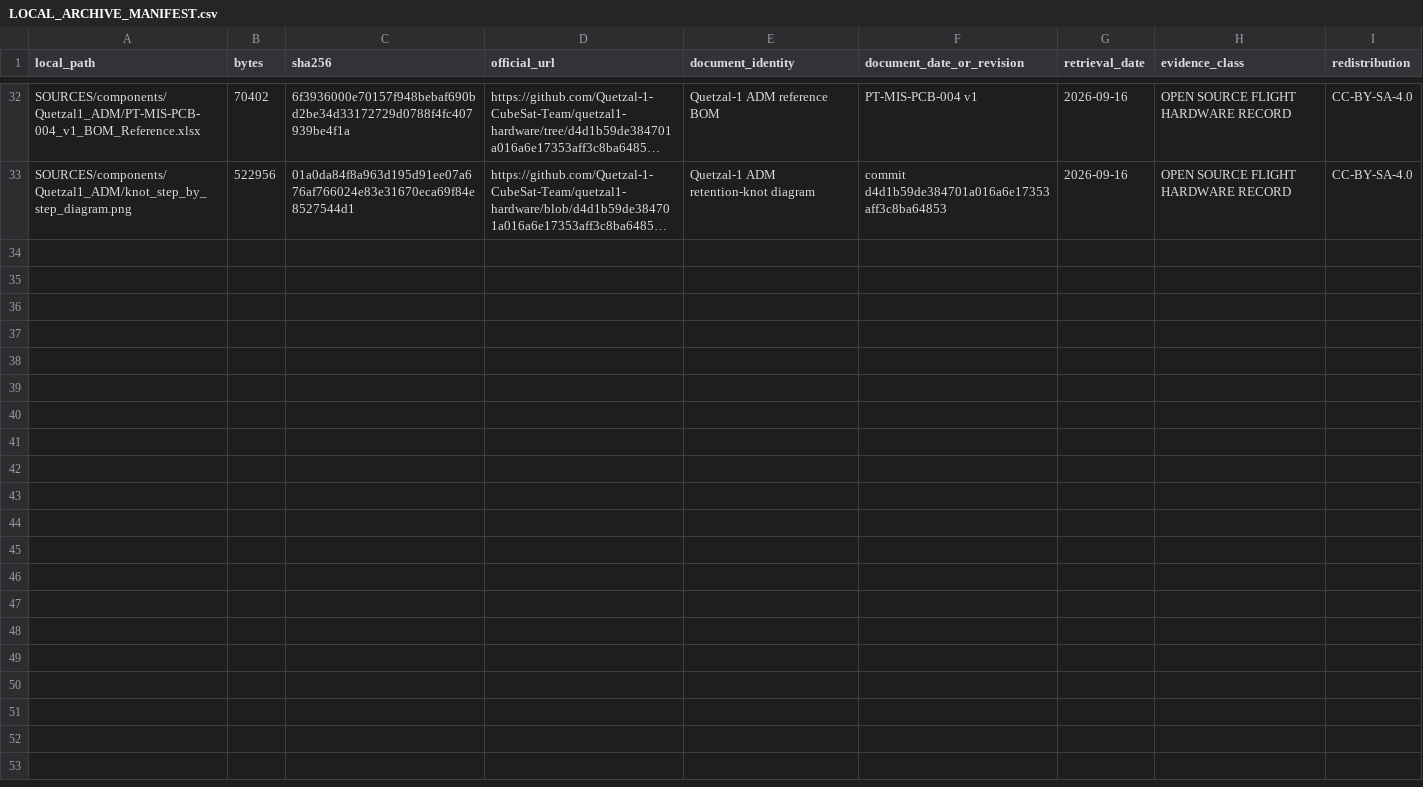
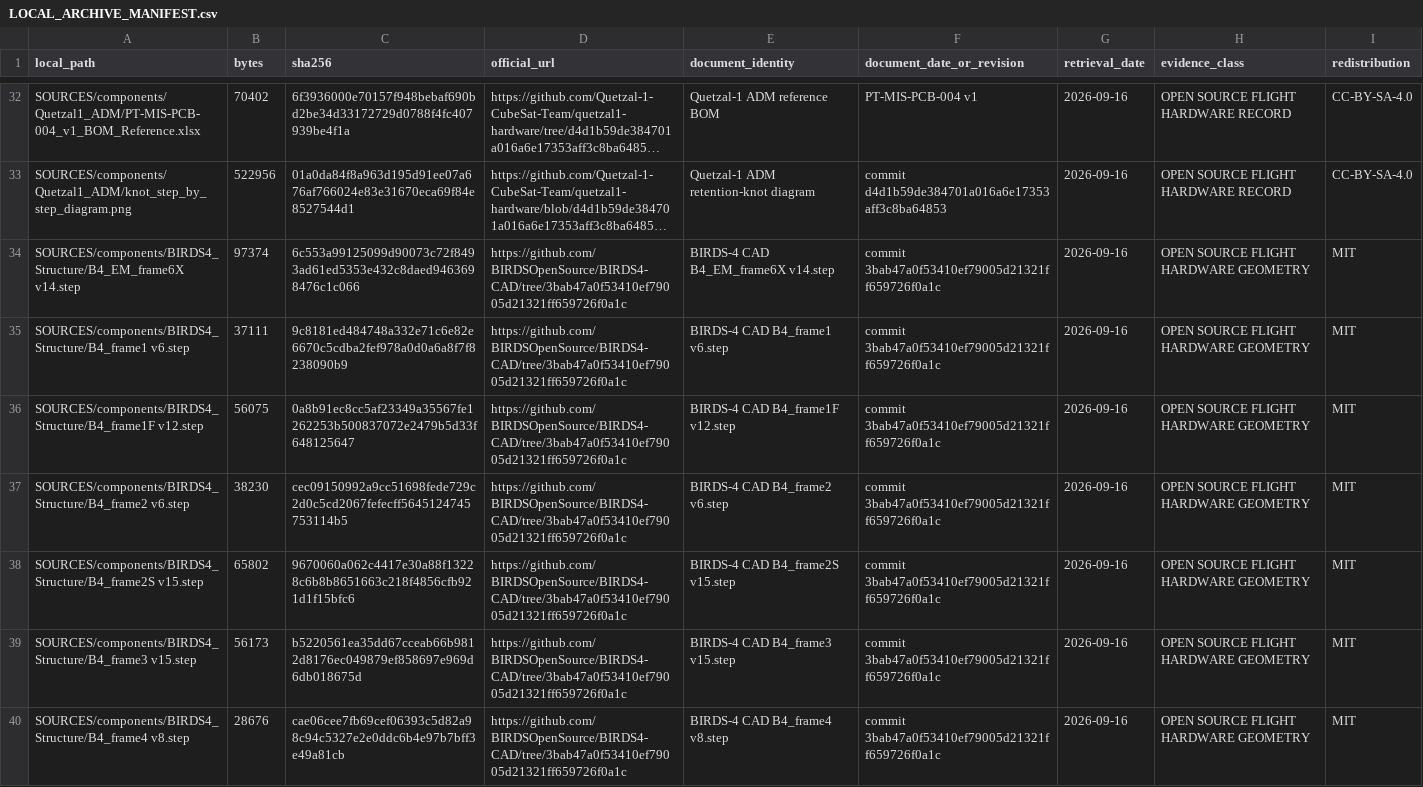
Before and after one commit to degenerateearth/AI-Spacecraft, a CSV file: SOURCES/components/LOCAL_ARCHIVE_MANIFEST.csv, drawn as a sheet; only a part is shown, gaps mark what is left out; long unchanged cells end in …; the diff covers the shown part only; the diff names each change by its address in the sheet, - before the commit and + after, or states it on an @@ line.

Commit message:
Select BIRDS-derived 1U structure baseline

```diff
--- a/SOURCES/components/LOCAL_ARCHIVE_MANIFEST.csv
+++ b/SOURCES/components/LOCAL_ARCHIVE_MANIFEST.csv
+row 34: SOURCES/components/BIRDS4_Structure/B4_EM_frame6X v14.step | 97374 | 6c553a99125099d90073c72f8493ad61ed5353e432c8daed9463698476c1c066 | https://github.com/BIRDSOpenSource/BIRDS4-CAD/tree/3bab47a0f53410ef79005d21321ff659726f0a1c | BIRDS-4 CAD B4_EM_frame6X v14.step | commit 3bab47a0f53410ef79005d21321ff659726f0a1c | 2026-09-16 | OPEN SOURCE FLIGHT HARDWARE GEOMETRY | MIT
+row 35: SOURCES/components/BIRDS4_Structure/B4_frame1 v6.step | 37111 | 9c8181ed484748a332e71c6e82e6670c5cdba2fef978a0d0a6a8f7f8238090b9 | https://github.com/BIRDSOpenSource/BIRDS4-CAD/tree/3bab47a0f53410ef79005d21321ff659726f0a1c | BIRDS-4 CAD B4_frame1 v6.step | commit 3bab47a0f53410ef79005d21321ff659726f0a1c | 2026-09-16 | OPEN SOURCE FLIGHT HARDWARE GEOMETRY | MIT
+row 36: SOURCES/components/BIRDS4_Structure/B4_frame1F v12.step | 56075 | 0a8b91ec8cc5af23349a35567fe1262253b500837072e2479b5d33f648125647 | https://github.com/BIRDSOpenSource/BIRDS4-CAD/tree/3bab47a0f53410ef79005d21321ff659726f0a1c | BIRDS-4 CAD B4_frame1F v12.step | commit 3bab47a0f53410ef79005d21321ff659726f0a1c | 2026-09-16 | OPEN SOURCE FLIGHT HARDWARE GEOMETRY | MIT
+row 37: SOURCES/components/BIRDS4_Structure/B4_frame2 v6.step | 38230 | cec09150992a9cc51698fede729c2d0c5cd2067fefecff5645124745753114b5 | https://github.com/BIRDSOpenSource/BIRDS4-CAD/tree/3bab47a0f53410ef79005d21321ff659726f0a1c | BIRDS-4 CAD B4_frame2 v6.step | commit 3bab47a0f53410ef79005d21321ff659726f0a1c | 2026-09-16 | OPEN SOURCE FLIGHT HARDWARE GEOMETRY | MIT
+row 38: SOURCES/components/BIRDS4_Structure/B4_frame2S v15.step | 65802 | 9670060a062c4417e30a88f13228c6b8b8651663c218f4856cfb921d1f15bfc6 | https://github.com/BIRDSOpenSource/BIRDS4-CAD/tree/3bab47a0f53410ef79005d21321ff659726f0a1c | BIRDS-4 CAD B4_frame2S v15.step | commit 3bab47a0f53410ef79005d21321ff659726f0a1c | 2026-09-16 | OPEN SOURCE FLIGHT HARDWARE GEOMETRY | MIT
+row 39: SOURCES/components/BIRDS4_Structure/B4_frame3 v15.step | 56173 | b5220561ea35dd67cceab66b9812d8176ec049879ef858697e969d6db018675d | https://github.com/BIRDSOpenSource/BIRDS4-CAD/tree/3bab47a0f53410ef79005d21321ff659726f0a1c | BIRDS-4 CAD B4_frame3 v15.step | commit 3bab47a0f53410ef79005d21321ff659726f0a1c | 2026-09-16 | OPEN SOURCE FLIGHT HARDWARE GEOMETRY | MIT
+row 40: SOURCES/components/BIRDS4_Structure/B4_frame4 v8.step | 28676 | cae06cee7fb69cef06393c5d82a98c94c5327e2e0ddc6b4e97b7bff3e49a81cb | https://github.com/BIRDSOpenSource/BIRDS4-CAD/tree/3bab47a0f53410ef79005d21321ff659726f0a1c | BIRDS-4 CAD B4_frame4 v8.step | commit 3bab47a0f53410ef79005d21321ff659726f0a1c | 2026-09-16 | OPEN SOURCE FLIGHT HARDWARE GEOMETRY | MIT
```
Also changed, not shown: 7 added rows elsewhere in this file, 28 other files.
